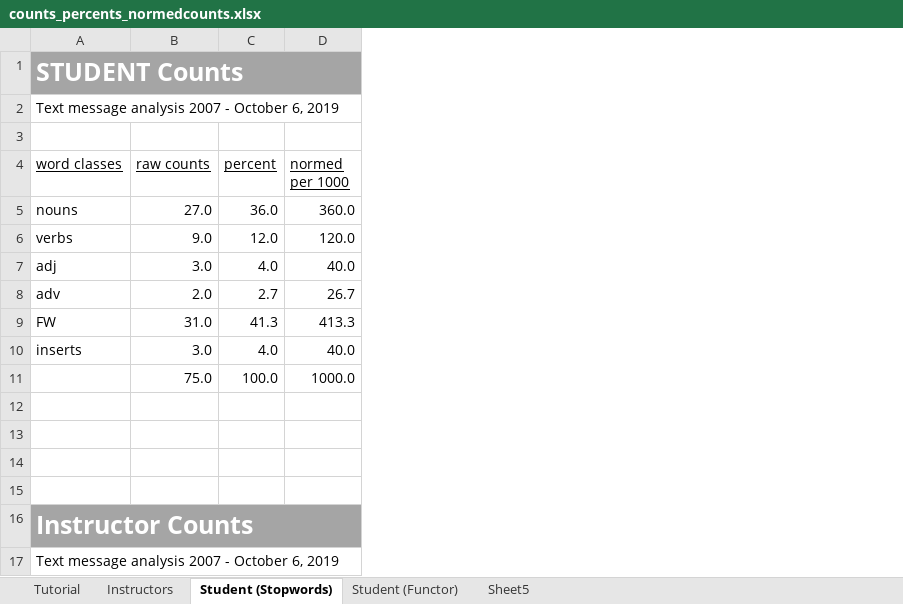
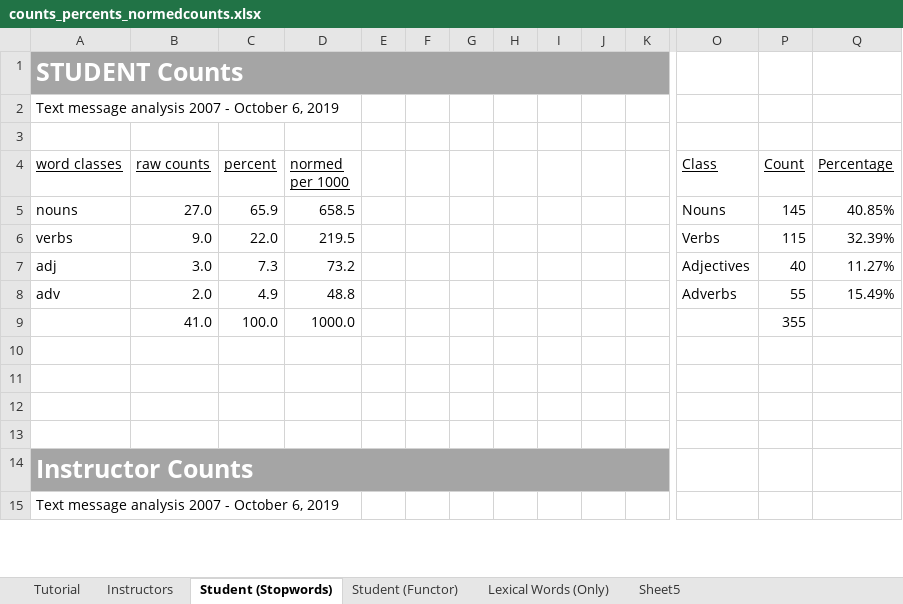
Before and after one commit to steve3p0/LING521, an Excel workbook: textmsg_analysis/counts_percents_normedcounts.xlsx, sheet Student (Stopwords), drawn as a sheet; only a part is shown, gaps mark what is left out; values as stored, in another font and other column widths than the file's, no borders; charts and pictures not drawn; removed rows and columns are numbered as before the commit, all else as after; rows hold the shown columns only; the diff covers the shown part only; the diff names each change by its address in the sheet, - before the commit and + after, or states it on an @@ line.

Commit message:
updated insert word list.  added bonus question.

```diff
--- a/textmsg_analysis/counts_percents_normedcounts.xlsx (sheet Student (Stopwords))
+++ b/textmsg_analysis/counts_percents_normedcounts.xlsx (sheet Student (Stopwords))
+sheet tab: Lexical Words (Only)
+column E, empty
+column F, empty
+column G, empty
+column H, empty
+column I, empty
+column J, empty
+column K, empty
+column O (Class), rows 5-8: Nouns | Verbs | Adjectives | Adverbs
+column P (Count), rows 5-9: 145 | 115 | 40 | 55 | 355
+column Q (Percentage), rows 5-8: 40.85% | 32.39% | 11.27% | 15.49%
-C5 (percent): 36.0
+C5 (percent): 65.9
-D5 (normed per 1000): 360.0
+D5 (normed per 1000): 658.5
-C6 (percent): 12.0
+C6 (percent): 22.0
-D6 (normed per 1000): 120.0
+D6 (normed per 1000): 219.5
-C7 (percent): 4.0
+C7 (percent): 7.3
-D7 (normed per 1000): 40.0
+D7 (normed per 1000): 73.2
-C8 (percent): 2.7
+C8 (percent): 4.9
-D8 (normed per 1000): 26.7
+D8 (normed per 1000): 48.8
-row 9: FW | 31.0 | 41.3 | 413.3
-row 10: inserts | 3.0 | 4.0 | 40.0
-B9 (raw counts): 75.0
+B9 (raw counts): 41.0
```
Also changed, not shown: 1 added row, 3 removed rows, 3 added columns and 8 edited cells elsewhere in this sheet, formulas that keep their value, charts or pictures, 2 other files.
